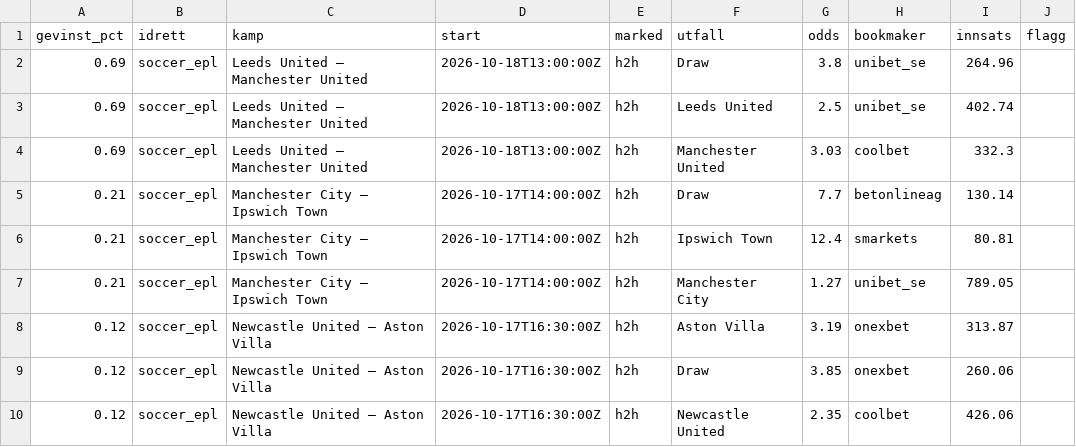
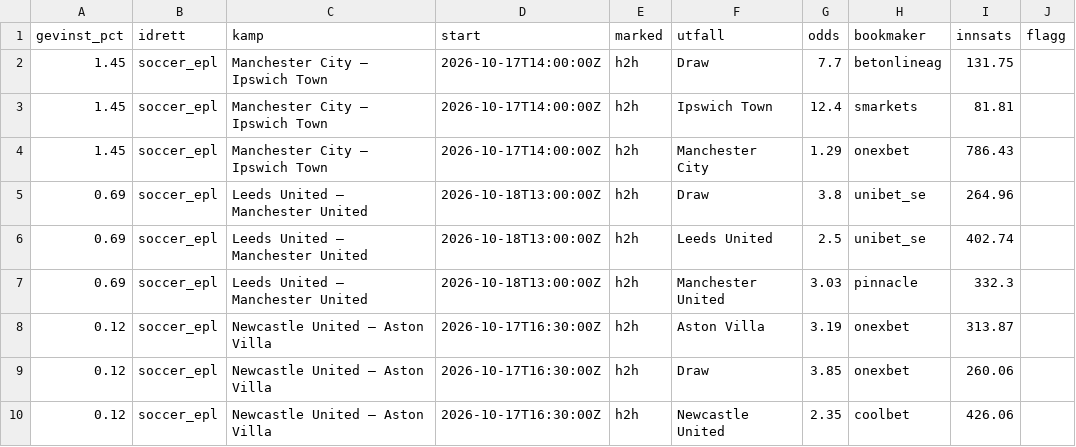
Before and after one commit to Anders1919/odds-scanner, a CSV file: docs/arbitrasje.csv, drawn as a sheet.

```diff
--- a/docs/arbitrasje.csv
+++ b/docs/arbitrasje.csv
@@ -1,8 +1,8 @@
 gevinst_pct,idrett,kamp,start,marked,utfall,odds,bookmaker,innsats,flagg
+1.45,soccer_epl,Manchester City – Ipswich Town,2026-10-17T14:00:00Z,h2h,Draw,7.7,betonlineag,131.75,
+1.45,soccer_epl,Manchester City – Ipswich Town,2026-10-17T14:00:00Z,h2h,Ipswich Town,12.4,smarkets,81.81,
+1.45,soccer_epl,Manchester City – Ipswich Town,2026-10-17T14:00:00Z,h2h,Manchester City,1.29,onexbet,786.43,
 0.69,soccer_epl,Leeds United – Manchester United,2026-10-18T13:00:00Z,h2h,Draw,3.8,unibet_se,264.96,
 0.69,soccer_epl,Leeds United – Manchester United,2026-10-18T13:00:00Z,h2h,Leeds United,2.5,unibet_se,402.74,
-0.69,soccer_epl,Leeds United – Manchester United,2026-10-18T13:00:00Z,h2h,Manchester United,3.03,coolbet,332.3,
-0.21,soccer_epl,Manchester City – Ipswich Town,2026-10-17T14:00:00Z,h2h,Draw,7.7,betonlineag,130.14,
-0.21,soccer_epl,Manchester City – Ipswich Town,2026-10-17T14:00:00Z,h2h,Ipswich Town,12.4,smarkets,80.81,
-0.21,soccer_epl,Manchester City – Ipswich Town,2026-10-17T14:00:00Z,h2h,Manchester City,1.27,unibet_se,789.05,
+0.69,soccer_epl,Leeds United – Manchester United,2026-10-18T13:00:00Z,h2h,Manchester United,3.03,pinnacle,332.3,
 0.12,soccer_epl,Newcastle United – Aston Villa,2026-10-17T16:30:00Z,h2h,Aston Villa,3.19,onexbet,313.87,
```
Also changed, not shown: docs/value.csv, 1 other file.
